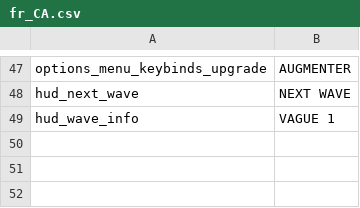
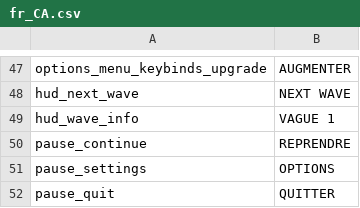
Before and after one commit to tom-bourjala/ISEN-ALG-TLE, a CSV file: Build/assets/localisation/fr_CA.csv, drawn as a sheet; only a part is shown, gaps mark what is left out.

Commit message:
implemented pause menu

```diff
--- a/Build/assets/localisation/fr_CA.csv
+++ b/Build/assets/localisation/fr_CA.csv
@@ -49 +49,4 @@ hud_next_wave;NEXT WAVE
 hud_wave_info;VAGUE 1
+pause_continue;REPRENDRE
+pause_settings;OPTIONS
+pause_quit;QUITTER
```
Also changed, not shown: Build/assets/localisation/en_US.csv, Build/assets/localisation/fr_FR.csv, 6 other files.
